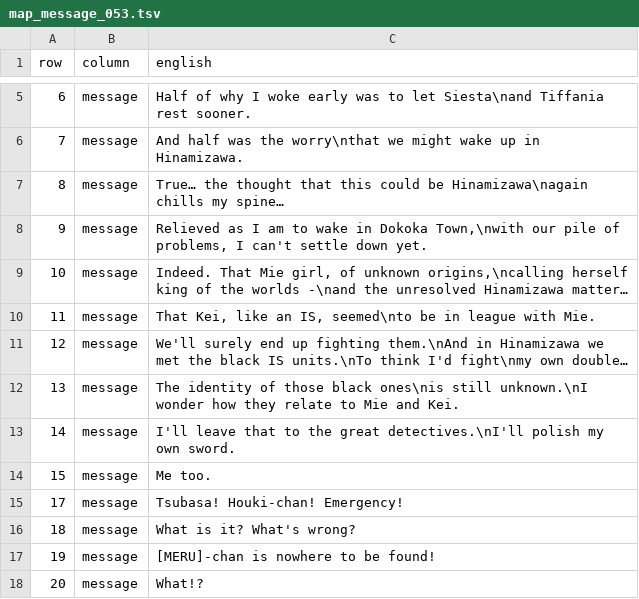
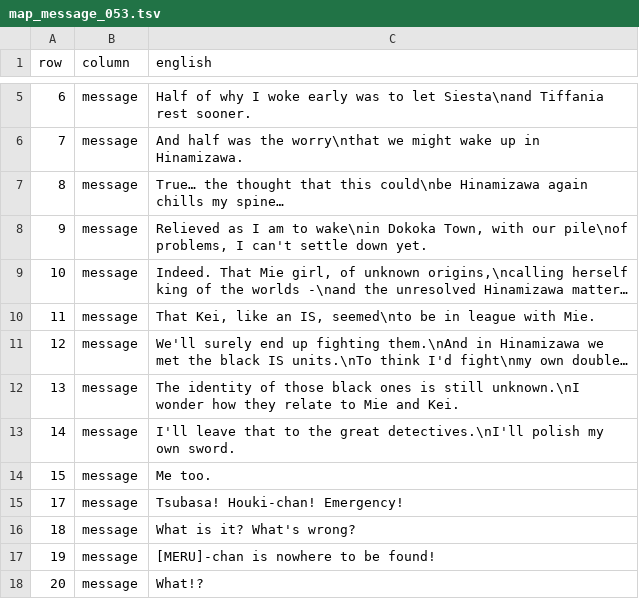
Before and after one commit to deucebucket/sabers-shc-english-patch, a TSV file: translations/en/map_message_053.tsv, drawn as a sheet; only a part is shown, gaps mark what is left out.

Commit message:
Issue #11 text QA: reflow overflowing lines (Examples 45/45b)

```diff
--- a/translations/en/map_message_053.tsv
+++ b/translations/en/map_message_053.tsv
@@ -6,4 +6,4 @@ row	column	english
 7	message	And half was the worry\nthat we might wake up in Hinamizawa.
-8	message	True… the thought that this could be Hinamizawa\nagain chills my spine…
-9	message	Relieved as I am to wake in Dokoka Town,\nwith our pile of problems, I can't settle down yet.
+8	message	True… the thought that this could\nbe Hinamizawa again chills my spine…
+9	message	Relieved as I am to wake\nin Dokoka Town, with our pile\nof problems, I can't settle down yet.
 10	message	Indeed. That Mie girl, of unknown origins,\ncalling herself king of the worlds -\nand the unresolved Hinamizawa matter…
@@ -11,3 +11,3 @@ row	column	english
 12	message	We'll surely end up fighting them.\nAnd in Hinamizawa we met the black IS units.\nTo think I'd fight\nmy own double…
-13	message	The identity of those black ones\nis still unknown.\nI wonder how they relate to Mie and Kei.
+13	message	The identity of those black ones is still unknown.\nI wonder how they relate to Mie and Kei.
 14	message	I'll leave that to the great detectives.\nI'll polish my own sword.
```
